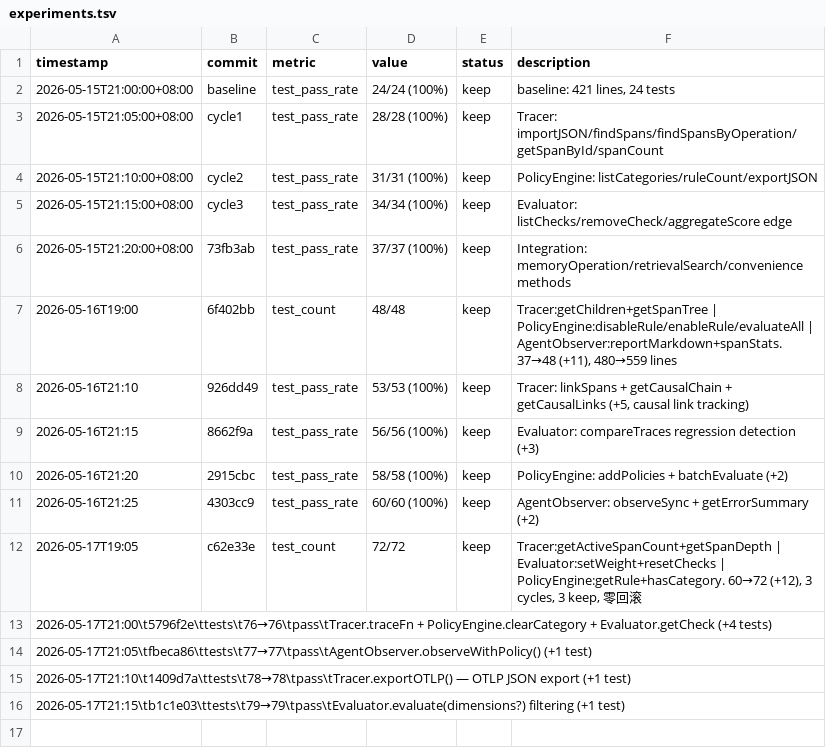
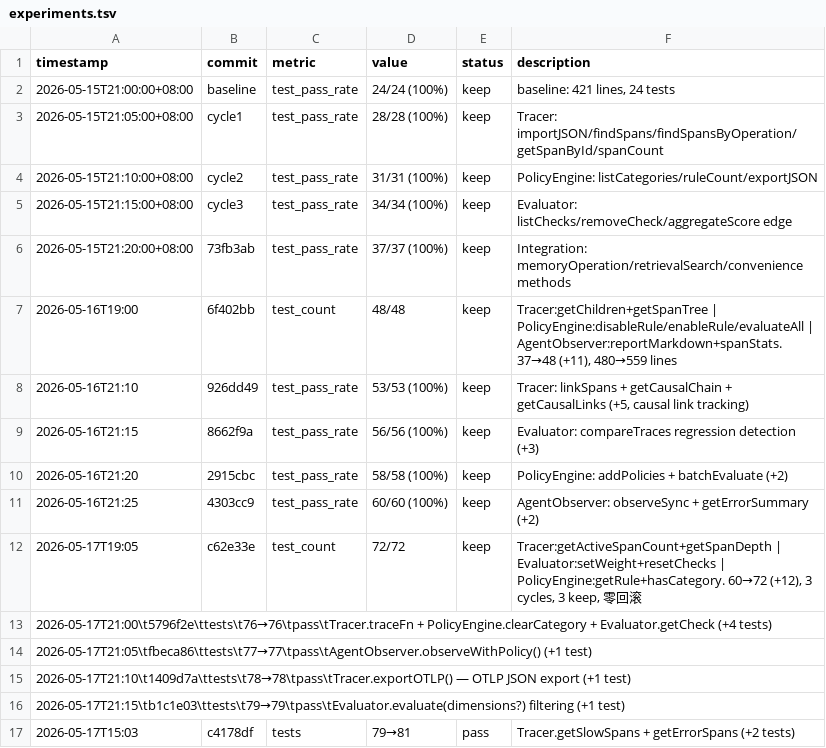
Before and after one commit to robertsong2019/openclaw-workspace, a TSV file: lab/agent-observability/experiments.tsv, drawn as a sheet; the diff names each change by its address in the sheet, - before the commit and + after, or states it on an @@ line.

Commit message:
📊 experiments.tsv: 5 cycles, 79→81 tests, zero regressions

```diff
--- a/lab/agent-observability/experiments.tsv
+++ b/lab/agent-observability/experiments.tsv
+row 17: 2026-05-17T15:03 | c4178df | tests | 79→81 | pass | Tracer.getSlowSpans + getErrorSpans (+2 tests)
```
